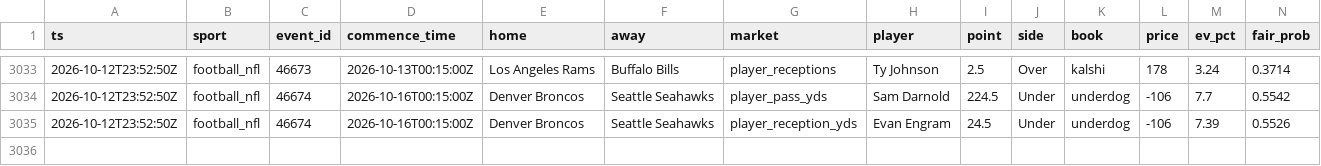
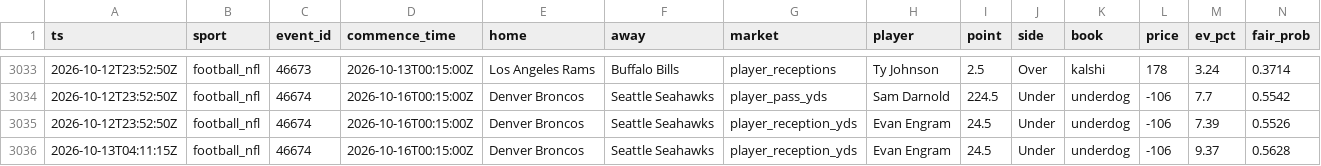
Before and after one commit to zilverest/prop-lab, a CSV file: data/candidates.csv, drawn as a sheet; only a part is shown, gaps mark what is left out; rows hold the shown columns only; the diff names each change by its address in the sheet, - before the commit and + after, or states it on an @@ line.

```diff
--- a/data/candidates.csv
+++ b/data/candidates.csv
+row 3036: 2026-10-13T04:11:15Z | football_nfl | 46674 | 2026-10-16T00:15:00Z | Denver Broncos | Seattle Seahawks | player_reception_yds | Evan Engram | 24.5 | Under | underdog | -106 | 9.37 | 0.5628
```
Also changed, not shown: data/events.csv, data/pipeline_health.csv, 5 other files.
